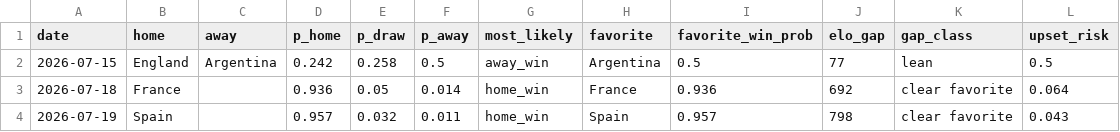
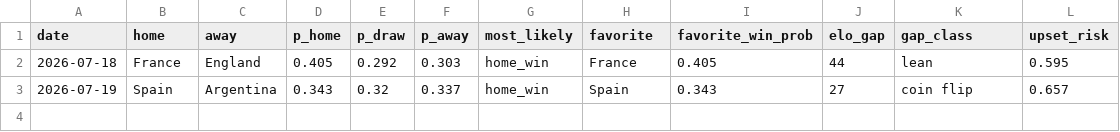
Before and after one commit to nmashiat/wc2026-command-center, a CSV file: outputs/predictions.csv, drawn as a sheet.

```diff
--- a/outputs/predictions.csv
+++ b/outputs/predictions.csv
@@ -1,4 +1,3 @@
 date,home,away,p_home,p_draw,p_away,most_likely,favorite,favorite_win_prob,elo_gap,gap_class,upset_risk
-2026-07-15,England,Argentina,0.242,0.258,0.5,away_win,Argentina,0.5,77,lean,0.5
-2026-07-18,France,,0.936,0.05,0.014,home_win,France,0.936,692,clear favorite,0.064
-2026-07-19,Spain,,0.957,0.032,0.011,home_win,Spain,0.957,798,clear favorite,0.043
+2026-07-18,France,England,0.405,0.292,0.303,home_win,France,0.405,44,lean,0.595
+2026-07-19,Spain,Argentina,0.343,0.32,0.337,home_win,Spain,0.343,27,coin flip,0.657
```
Also changed, not shown: outputs/goals_by_day.csv, outputs/sentiment_by_team.csv, 10 other files.
